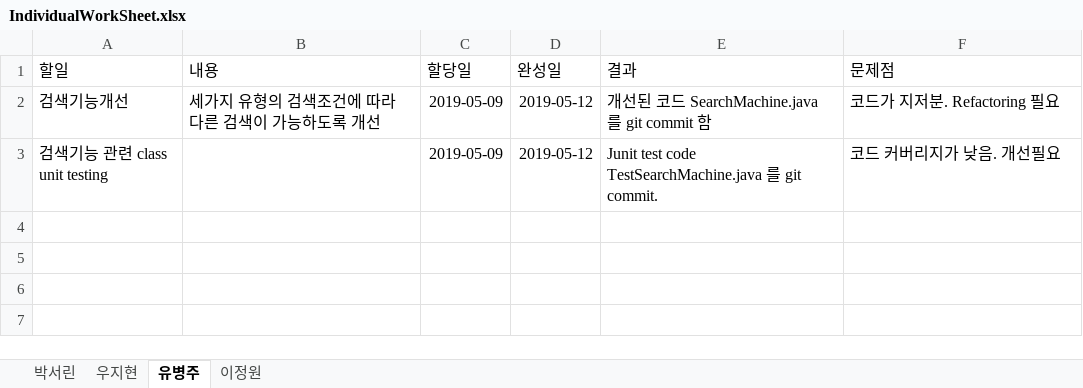
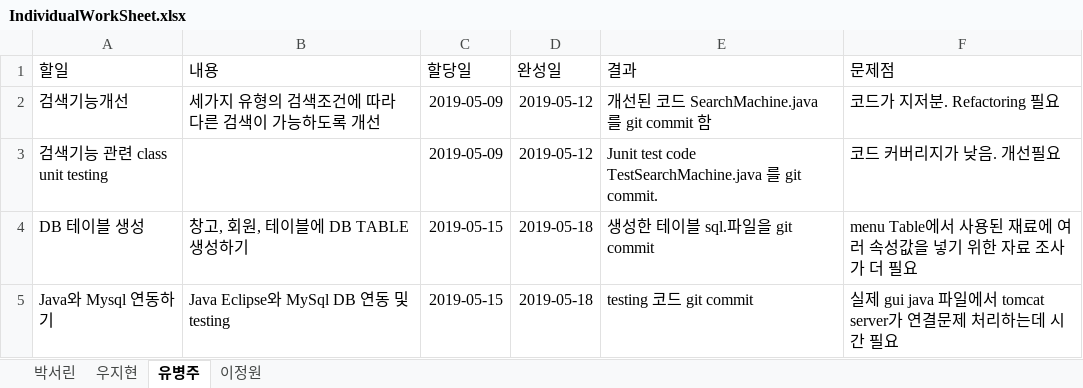
Before and after one commit to befly098/SitDown, an Excel workbook: IndividualWorkSheet.xlsx, sheet 유병주, drawn as a sheet; values as stored, in another font and other column widths than the file's, no borders; table styles not drawn; the diff names each change by its address in the sheet, - before the commit and + after, or states it on an @@ line.

Commit message:
Add files via upload

```diff
--- a/IndividualWorkSheet.xlsx (sheet 유병주)
+++ b/IndividualWorkSheet.xlsx (sheet 유병주)
+row 4: DB 테이블 생성 | 창고, 회원, 테이블에 DB TABLE 생성하기 | 2019-05-15 | 2019-05-18 | 생성한 테이블 sql.파일을 git commit | menu Table에서 사용된 재료에 여러 속성값을 넣기 위한 자료 조사가 더 필요
+row 5: Java와 Mysql 연동하기 | Java Eclipse와 MySql DB 연동 및 testing | 2019-05-15 | 2019-05-18 | testing 코드 git commit | 실제 gui java 파일에서 tomcat server가 연결문제 처리하는데 시간 필요
```
